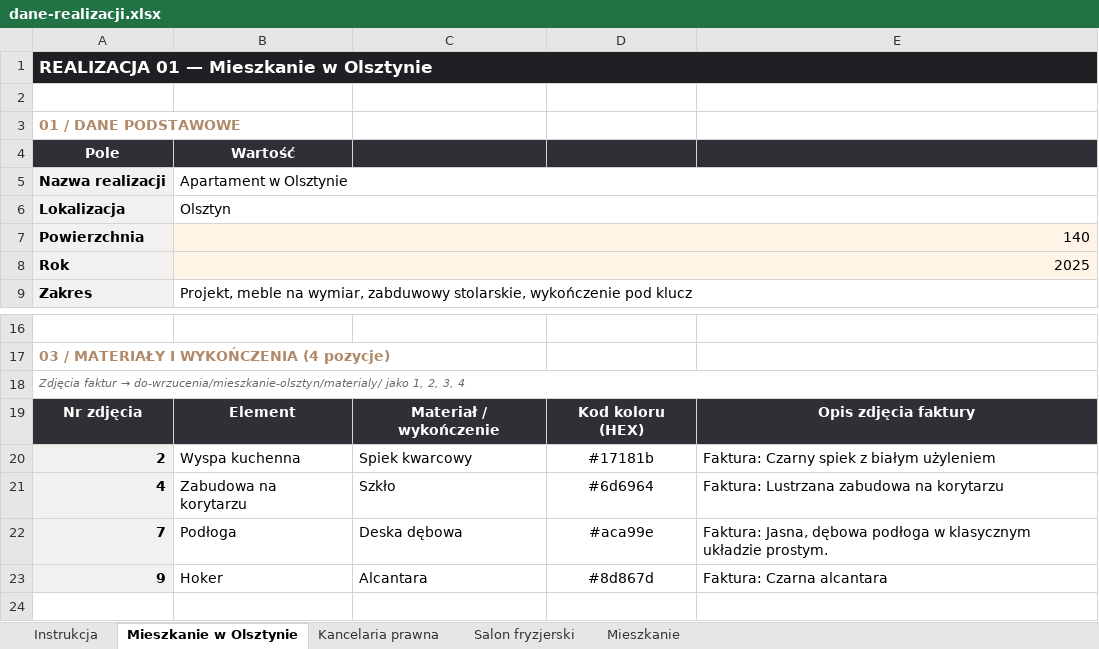
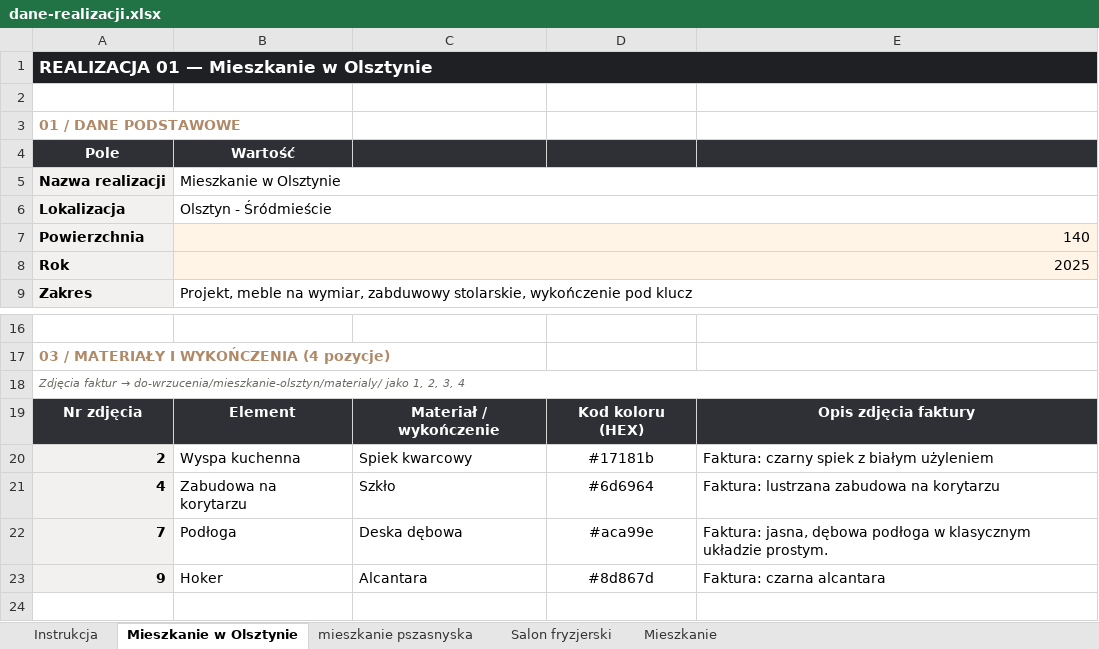
Before and after one commit to MichalZborowskii/bazzo-interiors, an Excel workbook: dane-realizacji.xlsx, sheet Mieszkanie w Olsztynie, drawn as a sheet; only a part is shown, gaps mark what is left out; values as stored, in another font and other column widths than the file's, no borders; the diff names each change by its address in the sheet, - before the commit and + after, or states it on an @@ line.

```diff
--- a/dane-realizacji.xlsx (sheet Mieszkanie w Olsztynie)
+++ b/dane-realizacji.xlsx (sheet Mieszkanie w Olsztynie)
-sheet tab: Kancelaria prawna
+sheet tab: mieszkanie pszasnyska
-B5 (Wartość): Apartament w Olsztynie
+B5 (Wartość): Mieszkanie w Olsztynie
-B6 (Wartość): Olsztyn
+B6 (Wartość): Olsztyn - Śródmieście
-E20: Faktura: Czarny spiek z białym użyleniem
+E20: Faktura: czarny spiek z białym użyleniem
-E21: Faktura: Lustrzana zabudowa na korytarzu
+E21: Faktura: lustrzana zabudowa na korytarzu
-E22: Faktura: Jasna, dębowa podłoga…
+E22: Faktura: jasna, dębowa podłoga…
-E23: Faktura: Czarna alcantara
+E23: Faktura: czarna alcantara
```
Also changed, not shown: sheet mieszkanie pszasnyska, sheet Salon fryzjerski, sheet Mieszkanie, 43 other files.
